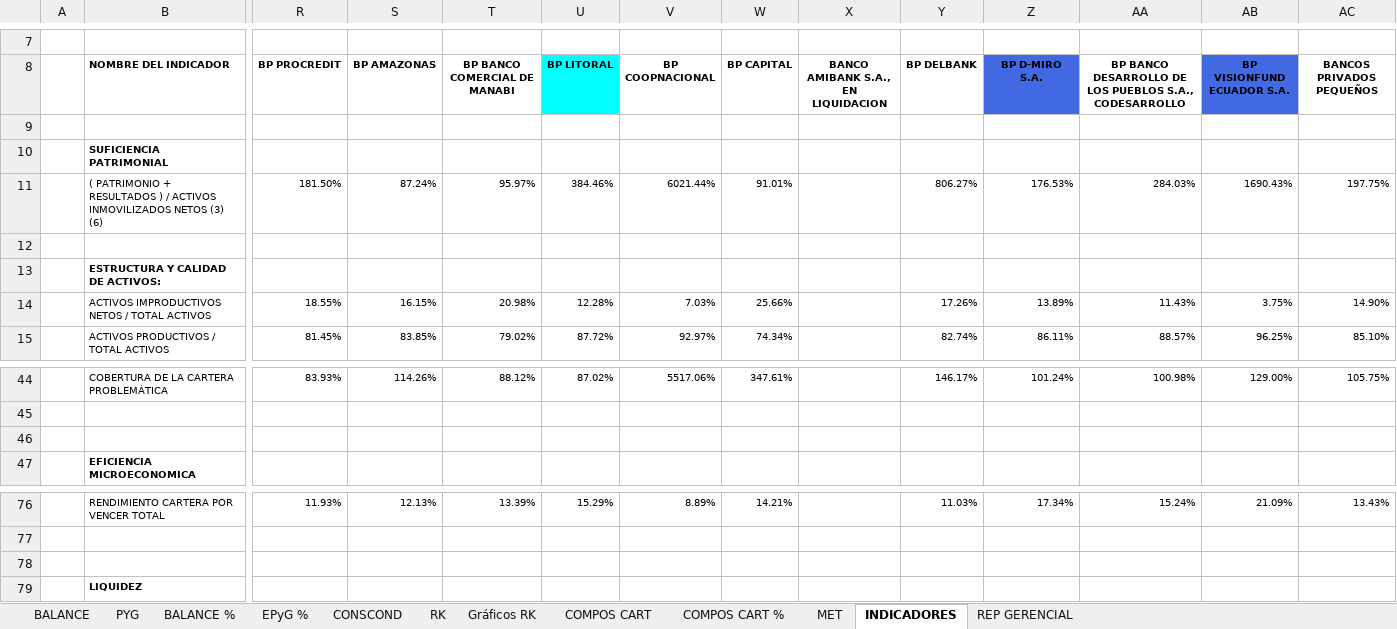
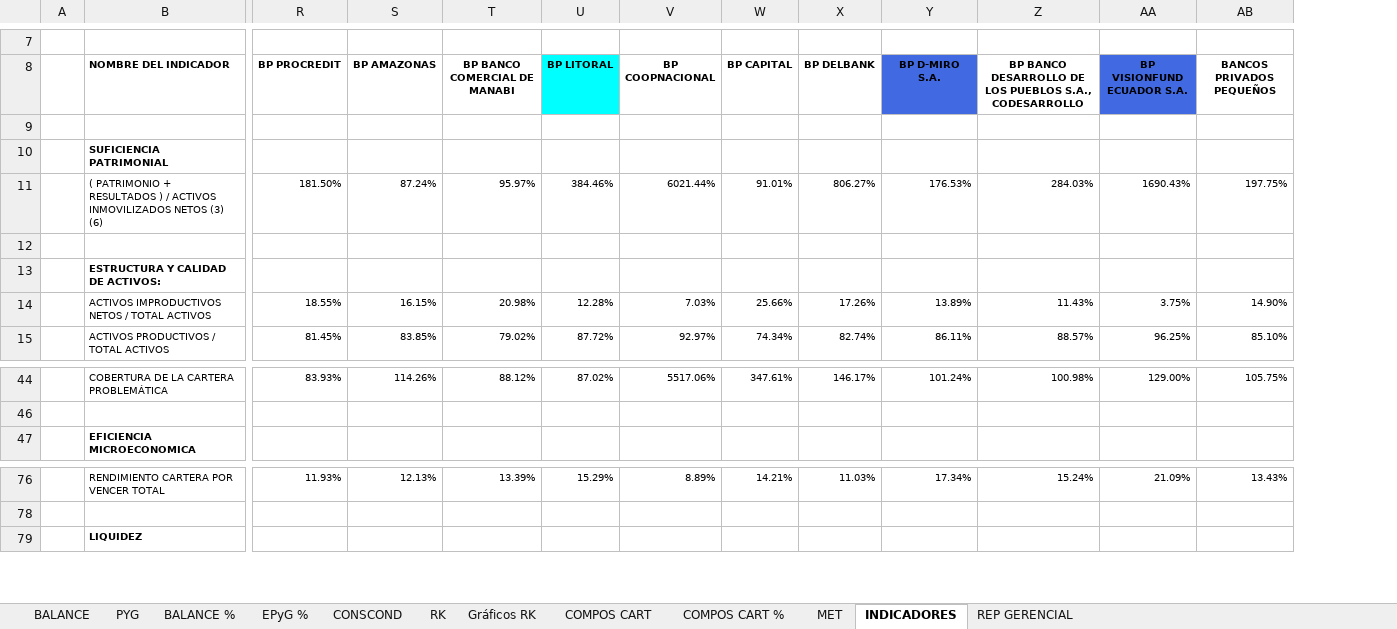
Before and after one commit to darlamai/Proyecto_usfq, an Excel workbook: data/2025/FINANCIERO MENSUAL BANCA PRIVADA 2025_04.xlsx, sheet INDICADORES, drawn as a sheet; only a part is shown, gaps mark what is left out; values as stored, in another font and other column widths than the file's, no borders; rows hold the shown columns only; the diff names each change by its address in the sheet, - before the commit and + after, or states it on an @@ line.

```diff
--- a/data/2025/FINANCIERO MENSUAL BANCA PRIVADA 2025_04.xlsx (sheet INDICADORES)
+++ b/data/2025/FINANCIERO MENSUAL BANCA PRIVADA 2025_04.xlsx (sheet INDICADORES)
-column X, row 8: BANCO AMIBANK S.A., EN LIQUIDACION
-row 46: (empty)
-row 78: (empty)
```
Also changed, not shown: sheet REP GERENCIAL, sheet RK, sheet COMPOS CART %, sheet BALANCE, charts or pictures, data/2025/FINANCIERO MENSUAL BANCA PRIVADA 2025_12.xlsx, data/2026/FINANCIERO MENSUAL BANCA PRIVADA 2026_01.xlsx, 43 other files.
